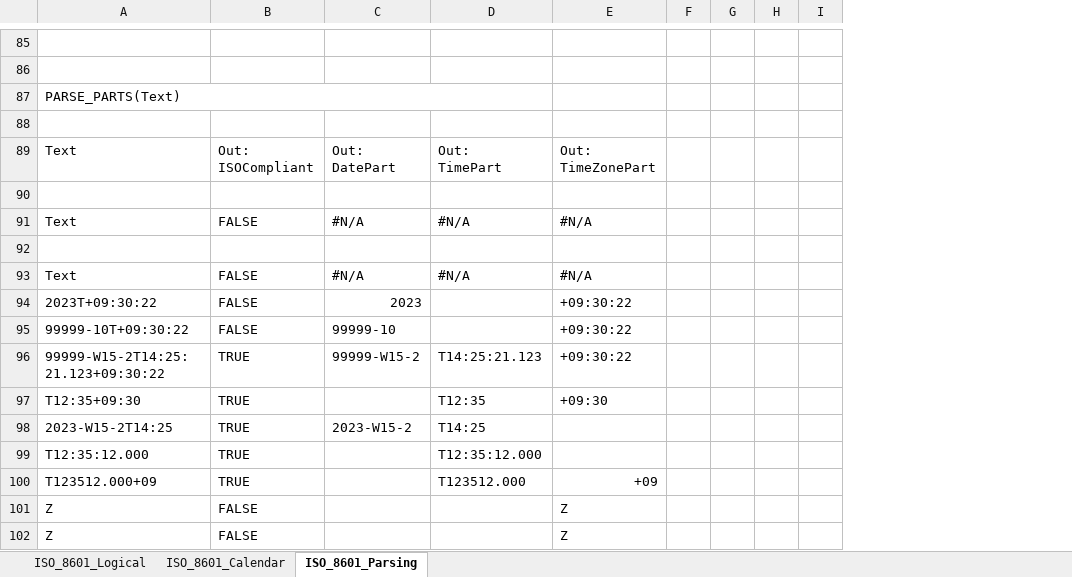
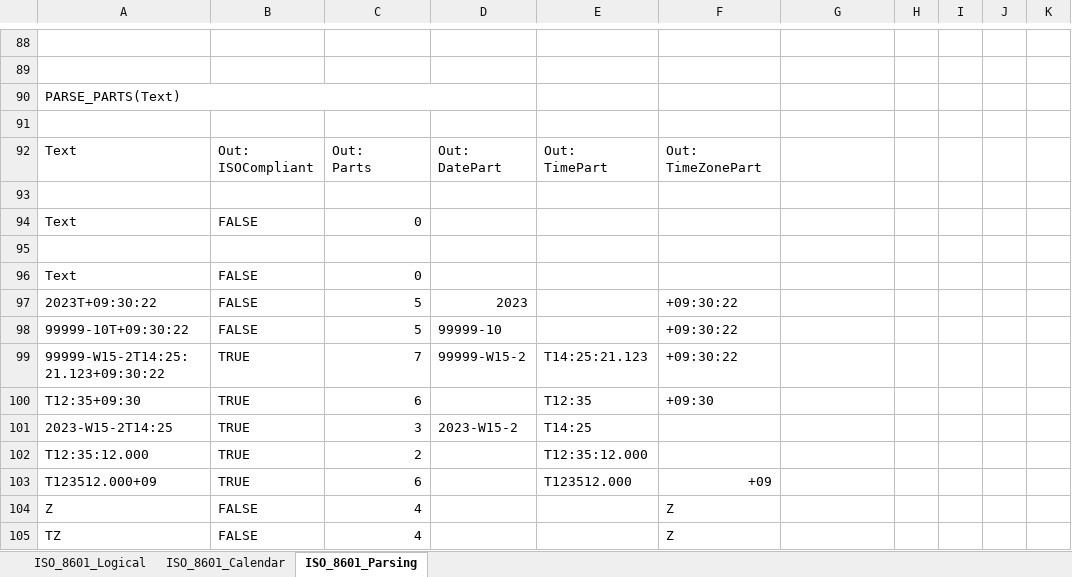
Before and after one commit to the-boobook/Excel-Lambda-Chrono, an Excel workbook: ISO_8601_LambdaModule.xlsx, sheet ISO_8601_Parsing, drawn as a sheet; only a part is shown, gaps mark what is left out; values as stored, in another font and other column widths than the file's, no cell formats; table styles not drawn; removed rows and columns are numbered as before the commit, all else as after; rows hold the shown columns only; ↵ is a line break in a cell; the diff covers the shown part only; the diff names each change by its address in the sheet, - before the commit and + after, or states it on an @@ line.

```diff
--- a/ISO_8601_LambdaModule.xlsx (sheet ISO_8601_Parsing)
+++ b/ISO_8601_LambdaModule.xlsx (sheet ISO_8601_Parsing)
+column D, rows 92-101: Out: ↵ DatePart |  |  |  |  | 2023 | 99999-10 | 99999-W15-2 |  | 2023-W15-2
+column E, rows 92-103: Out: ↵ TimePart |  |  |  |  |  |  | T14:25:21.123 | T12:35 | T14:25 | T12:35:12.000 | T123512.000
-column G, empty
+column I, empty
-A87:D87 merged
+A90:D90 merged
-C92: Out: ↵ DatePart
+C92: Out: ↵ Parts
-F92: Out: ↵ TimePart
+F92: Out: ↵ TimeZonePart
-G92: Out: ↵ TimeZonePart
+G92: (empty)
-C94: #N/A
+C94: 0
-F94: #N/A
+F94: (empty)
-G94: #N/A
+G94: (empty)
-C96: #N/A
+C96: 0
-F96: #N/A
+F96: (empty)
-G96: #N/A
+G96: (empty)
-C97: 2023
+C97: 5
-F97:F98: (empty)
+F97:F98: +09:30:22
-G97:G99: +09:30:22
+G97:G99: (empty)
-C98: 99999-10
+C98: 5
-C99: 99999-W15-2
+C99: 7
-F99: T14:25:21.123
+F99: +09:30:22
-C100: (empty)
+C100: 6
-F100: T12:35
+F100: +09:30
-G100: +09:30
+G100: (empty)
-C101: 2023-W15-2
+C101: 3
-F101: T14:25
+F101: (empty)
-C102: (empty)
+C102: 2
-F102: T12:35:12.000
+F102: (empty)
-C103: (empty)
+C103: 6
-F103: T123512.000
+F103: +09
-G103: +09
+G103: (empty)
-C104: (empty)
+C104: 4
-F104: (empty)
+F104: Z
-G104: Z
+G104: (empty)
-row 102: Z | FALSE |  |  | Z
+row 105: TZ | FALSE | 4 |  |  | Z
```
Also changed, not shown: 43 added rows, 31 removed rows, 124 edited cells and merged cells elsewhere in this sheet, cell formats, formulas that keep their value, ISO_8601_FormatHashTables.xlsx, 1 other file.
